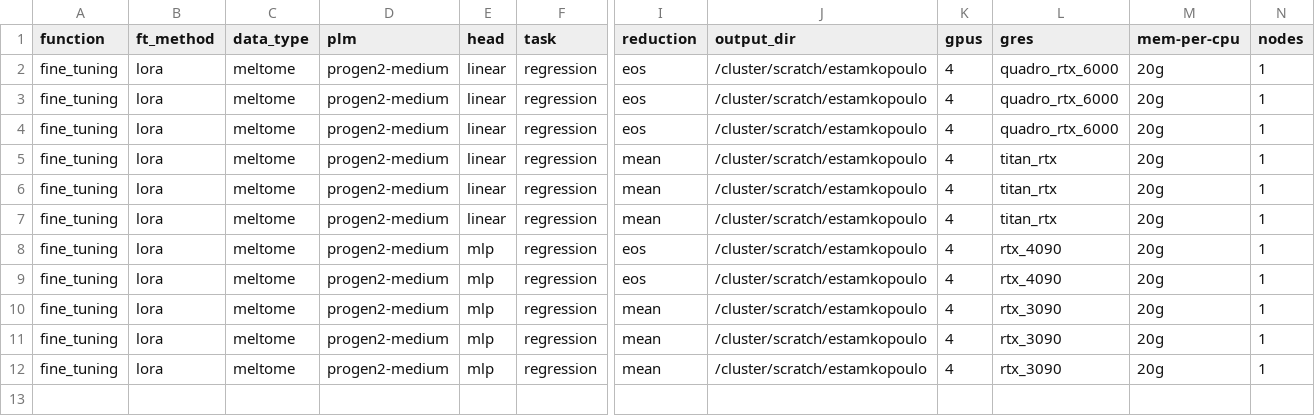
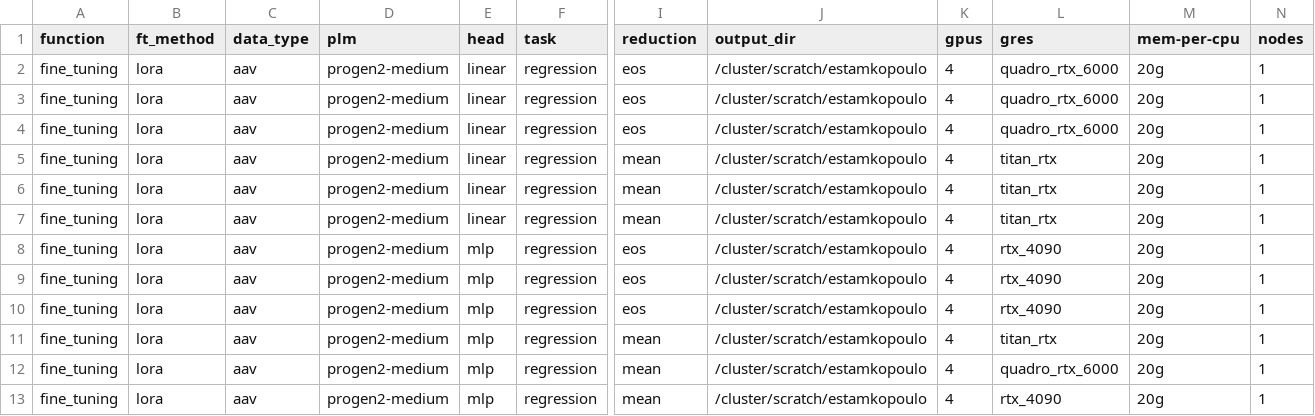
Before and after one commit to LSSI-ETH/plmfit, a CSV file: scripts/lora/experiments_setup.csv, drawn as a sheet; only a part is shown, gaps mark what is left out; addresses are those after the commit; rows hold the shown columns only; the diff names each change by its address in the sheet, - before the commit and + after, or states it on an @@ line.

Commit message:
One hot euler scripts

```diff
--- a/scripts/lora/experiments_setup.csv
+++ b/scripts/lora/experiments_setup.csv
-C2:C7 (data_type): meltome
+C2:C7 (data_type): aav
+row 8: fine_tuning | lora | aav | progen2-medium | mlp | regression | eos | /cluster/scratch/estamkopoulo | 4 | rtx_4090 | 20g | 1
-C9:C13 (data_type): meltome
+C9:C13 (data_type): aav
-L11 (gres): rtx_3090
+L11 (gres): titan_rtx
-L12 (gres): rtx_3090
+L12 (gres): quadro_rtx_6000
-L13 (gres): rtx_3090
+L13 (gres): rtx_4090
```
Also changed, not shown: 5 other files.
